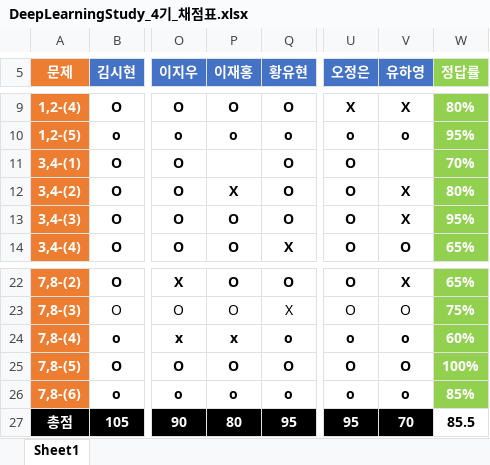
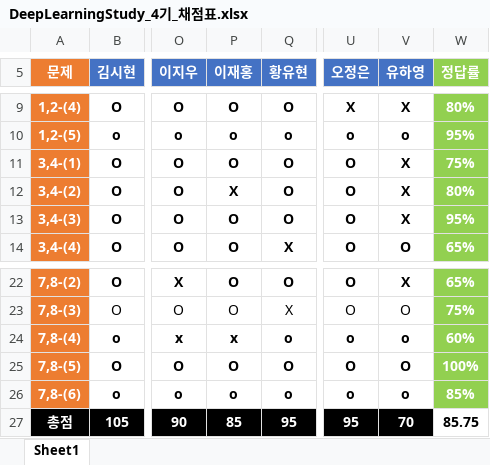
Before and after one commit to longBright/2022_DeepLearningStudy, an Excel workbook: 02_Test_Data/DeepLearningStudy_4기_채점표.xlsx, sheet Sheet1, drawn as a sheet; only a part is shown, gaps mark what is left out; values as stored, in another font and other column widths than the file's, no borders; the diff names each change by its address in the sheet, - before the commit and + after, or states it on an @@ line.

Commit message:
Update DeepLearningStudy_4기_채점표.xlsx

```diff
--- a/02_Test_Data/DeepLearningStudy_4기_채점표.xlsx (sheet Sheet1)
+++ b/02_Test_Data/DeepLearningStudy_4기_채점표.xlsx (sheet Sheet1)
-P11 (이재홍): (empty)
+P11 (이재홍): O
-V11 (유하영): (empty)
+V11 (유하영): X
-W11 (정답률): 70%
+W11 (정답률): 75%
-P27 (이재홍): 80
+P27 (이재홍): 85
-W27 (정답률): 85.5
+W27 (정답률): 85.75
```
